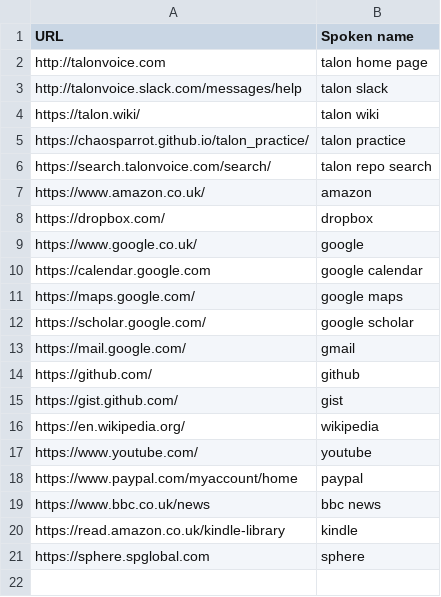
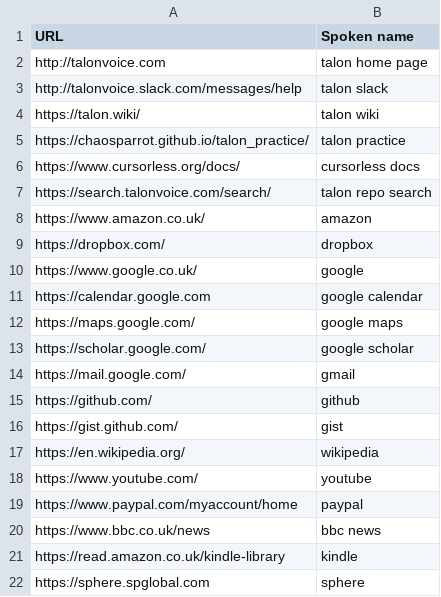
Before and after one commit to paj80paj/knausj_talon, a CSV file: settings/websites.csv, drawn as a sheet; the diff names each change by its address in the sheet, - before the commit and + after, or states it on an @@ line.

Commit message:
added Cursorless to websites

```diff
--- a/settings/websites.csv
+++ b/settings/websites.csv
+row 6: https://www.cursorless.org/docs/ | cursorless docs
```
